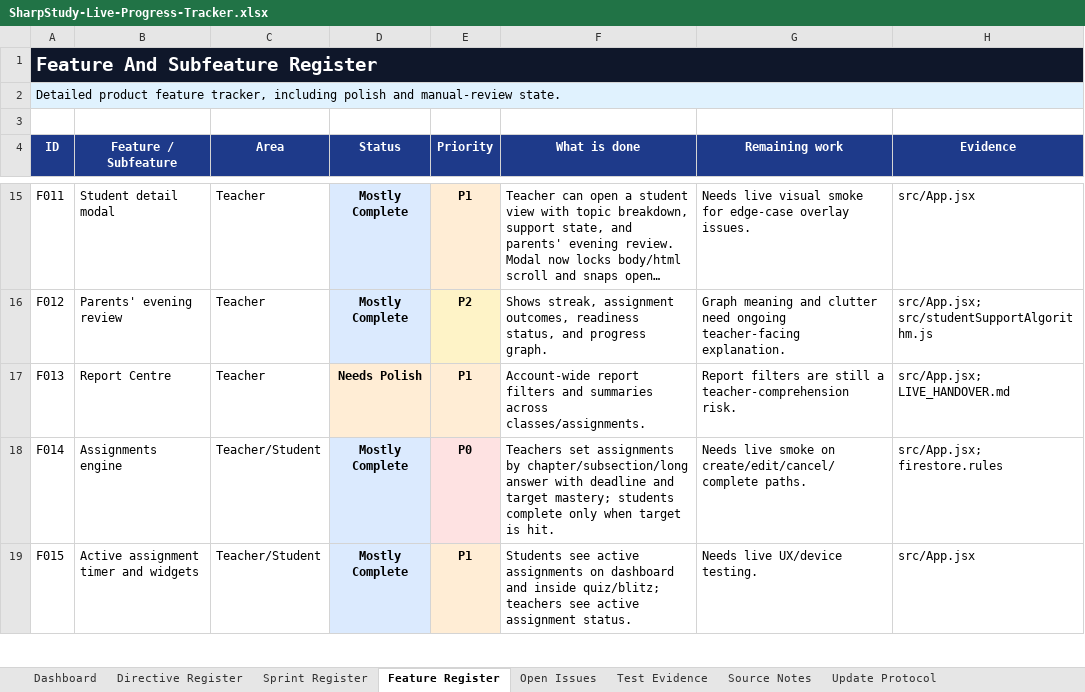
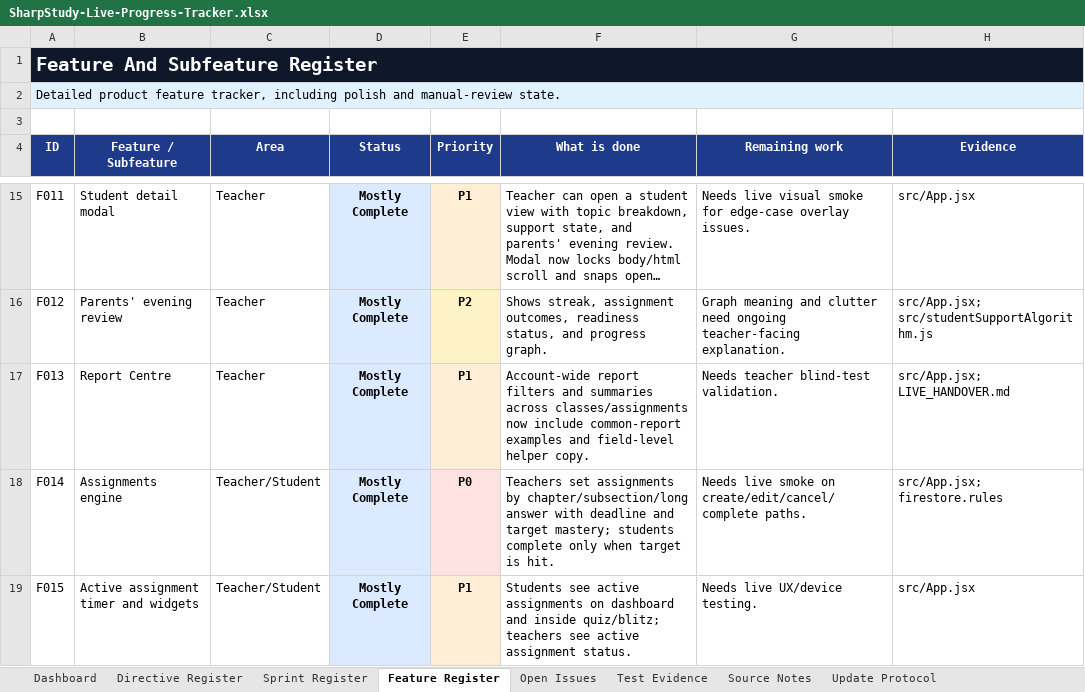
Before and after one commit to jonah297/DesignTechnologyA-level, an Excel workbook: outputs/live-progress-tracker/SharpStudy-Live-Progress-Tracker.xlsx, sheet Feature Register, drawn as a sheet; only a part is shown, gaps mark what is left out; long unchanged cells end in …; values as stored, in another font and other column widths than the file's, no borders; the diff names each change by its address in the sheet, - before the commit and + after, or states it on an @@ line.

Commit message:
Clarify report filters

```diff
--- a/outputs/live-progress-tracker/SharpStudy-Live-Progress-Tracker.xlsx (sheet Feature Register)
+++ b/outputs/live-progress-tracker/SharpStudy-Live-Progress-Tracker.xlsx (sheet Feature Register)
-D17 (Status): Needs Polish
+D17 (Status): Mostly Complete
-D17 fill: #FFEDD5
+D17 fill: #DBEAFE
-F17 (What is done): …summaries across classes/assignments.
+F17 (What is done): …summaries across classes/assignments now include common-report examples and field-level helper copy.
-G17 (Remaining work): Report filters are still a teacher-comprehension risk.
+G17 (Remaining work): Needs teacher blind-test validation.
```
Also changed, not shown: sheet Open Issues, sheet Dashboard, sheet Test Evidence, sheet Sprint Register, 6 other files.
